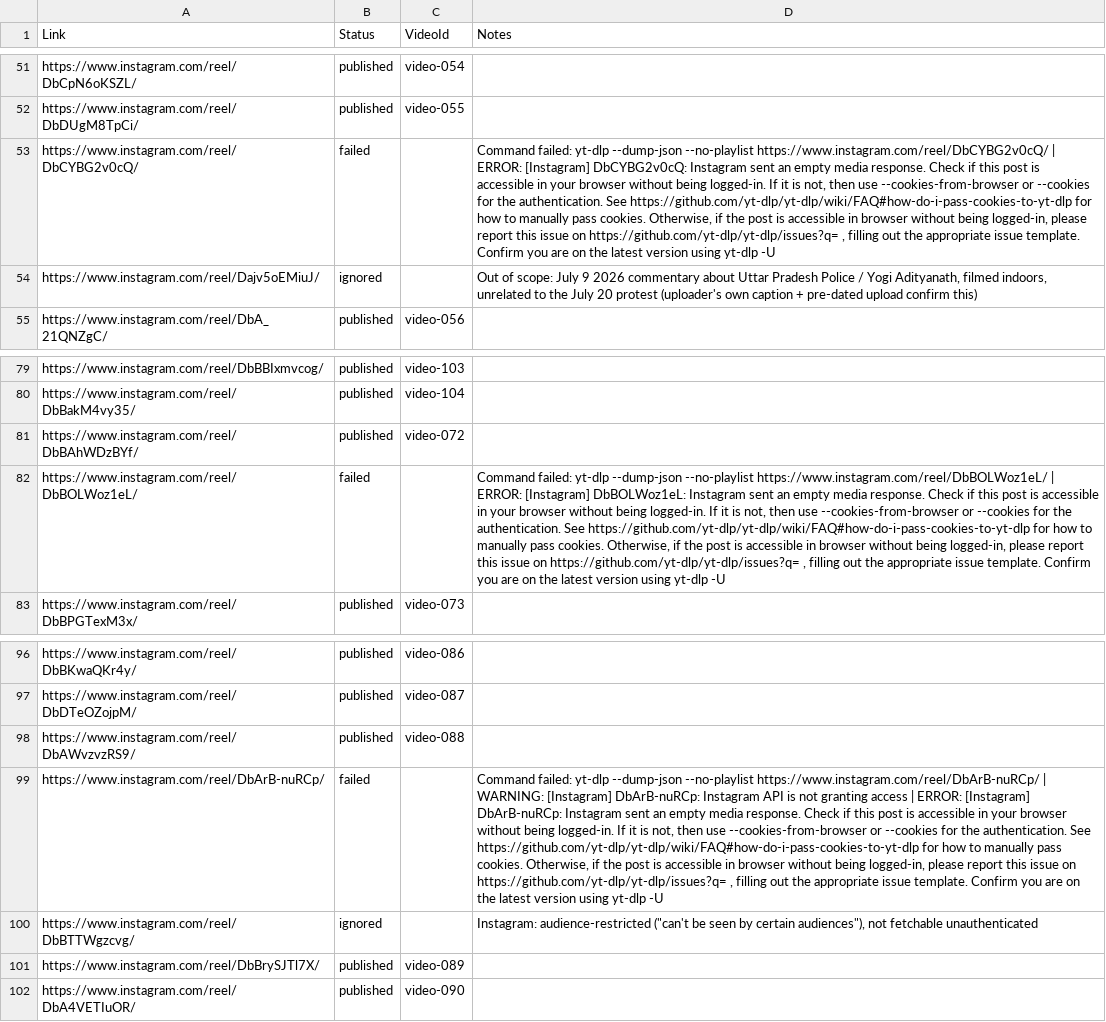
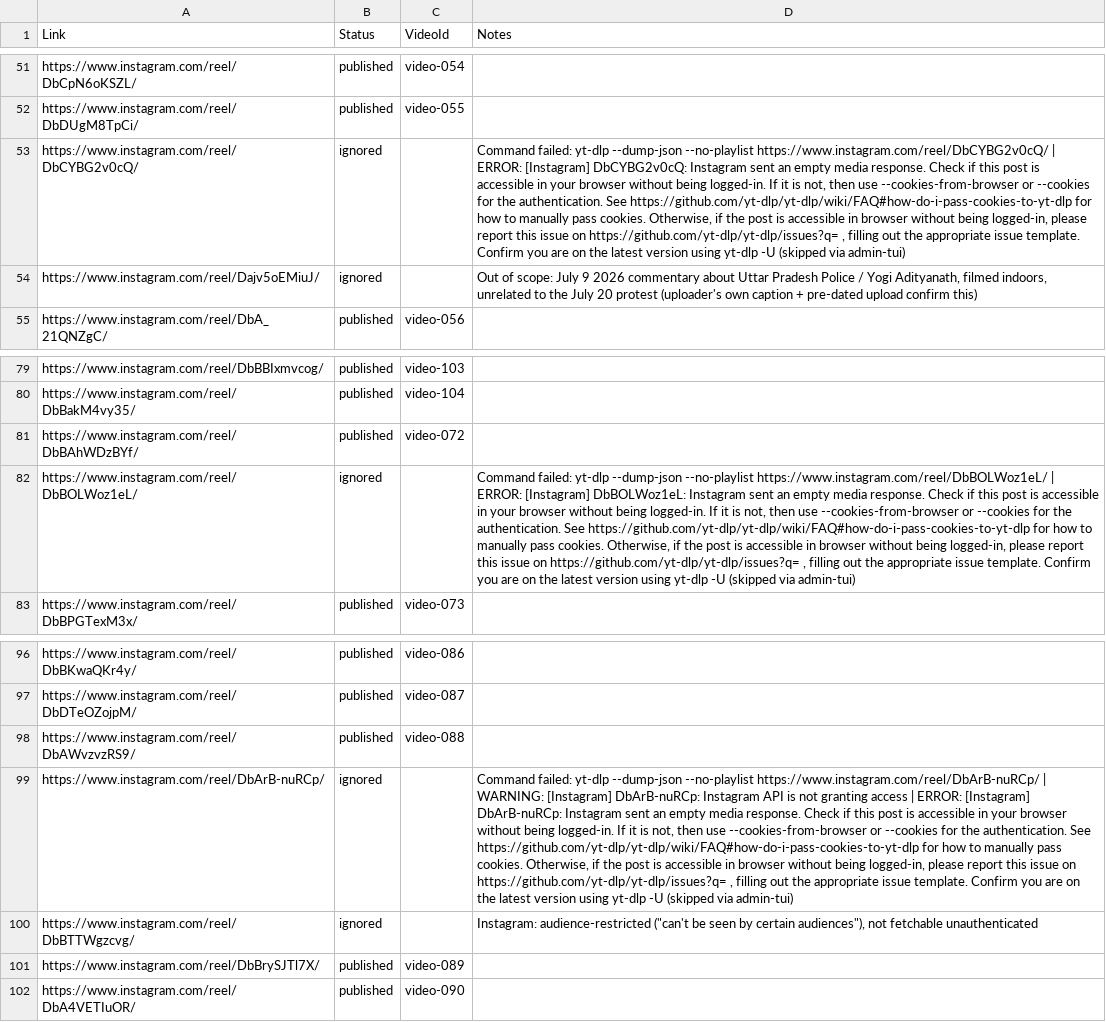
Before and after one commit to ForPublicOrg/20072026, a CSV file: 20072026 - Sheet1.csv, drawn as a sheet; only a part is shown, gaps mark what is left out; the diff covers the shown part only; the diff names each change by its address in the sheet, - before the commit and + after, or states it on an @@ line.

```diff
--- a/20072026 - Sheet1.csv
+++ b/20072026 - Sheet1.csv
-B53 (Status): failed
+B53 (Status): ignored
-D53 (Notes): …yt-dlp -U
+D53 (Notes): …yt-dlp -U (skipped via admin-tui)
-B82 (Status): failed
+B82 (Status): ignored
-D82 (Notes): …yt-dlp -U
+D82 (Notes): …yt-dlp -U (skipped via admin-tui)
-B99 (Status): failed
+B99 (Status): ignored
-D99 (Notes): …yt-dlp -U
+D99 (Notes): …yt-dlp -U (skipped via admin-tui)
```
Also changed, not shown: 4 added rows and 52 edited cells elsewhere in this file, 19 other files.
